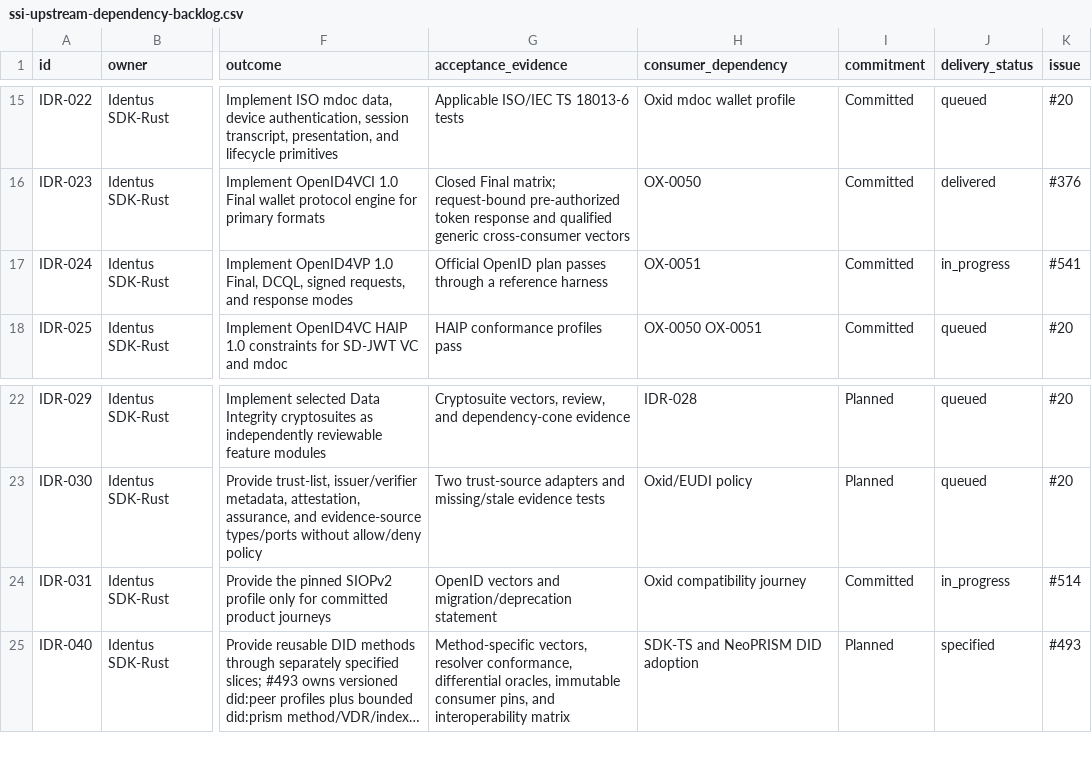
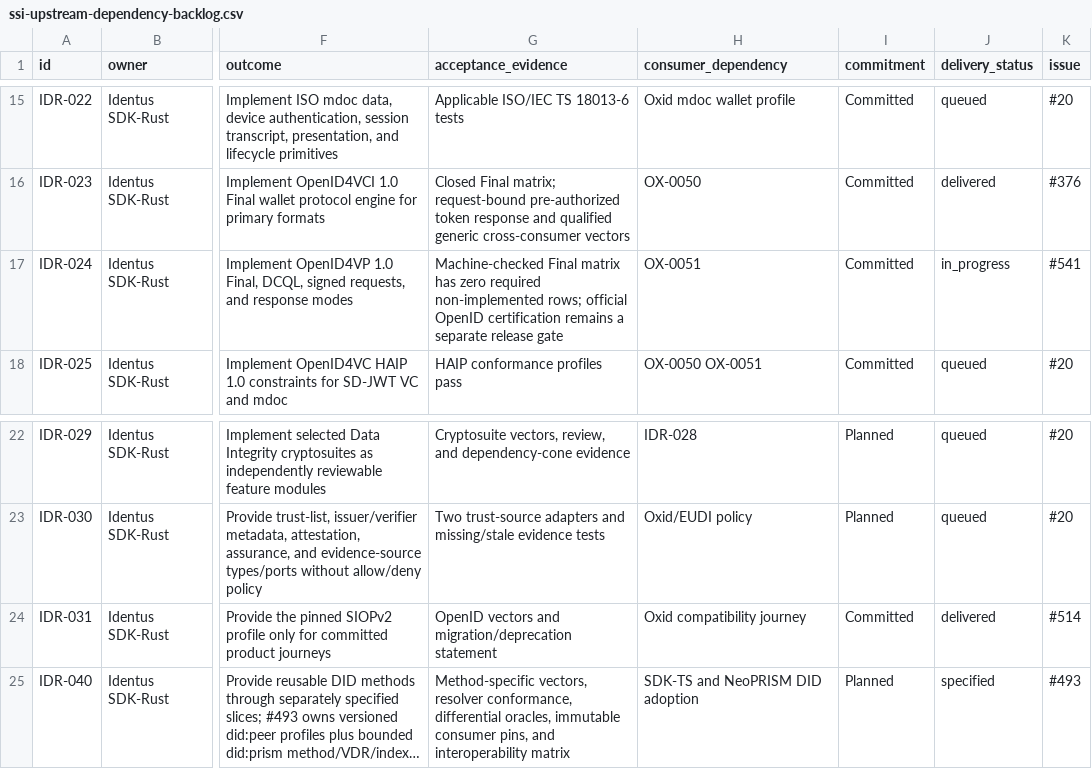
Before and after one commit to hyperledger-identus/sdk-rust, a CSV file: docs/roadmap/ssi-upstream-dependency-backlog.csv, drawn as a sheet; only a part is shown, gaps mark what is left out; long unchanged cells end in …; the diff names each change by its address in the sheet, - before the commit and + after, or states it on an @@ line.

Commit message:
docs(openid4vc): publish Final capability matrix (#549)
Publish the machine-checked OpenID4VP 1.0 Final wallet-core capability matrix, canonical specification, engineering report, private adapter canaries, and fail-closed factory validation.

Keep IDR-024 and parent issue #541 open while focused protocol gaps #544 through #547 remain. Close delivery issue #548.

Signed-off-by: Yurii Shynbuiev <yurii.shynbuiev@iohk.io>

```diff
--- a/docs/roadmap/ssi-upstream-dependency-backlog.csv
+++ b/docs/roadmap/ssi-upstream-dependency-backlog.csv
-G17 (acceptance_evidence): Official OpenID plan passes through a reference harness
+G17 (acceptance_evidence): Machine-checked Final matrix has zero required non-implemented rows; official OpenID certification remains a separate release gate
-J24 (delivery_status): in_progress
+J24 (delivery_status): delivered
```
Also changed, not shown: 21 other files.
